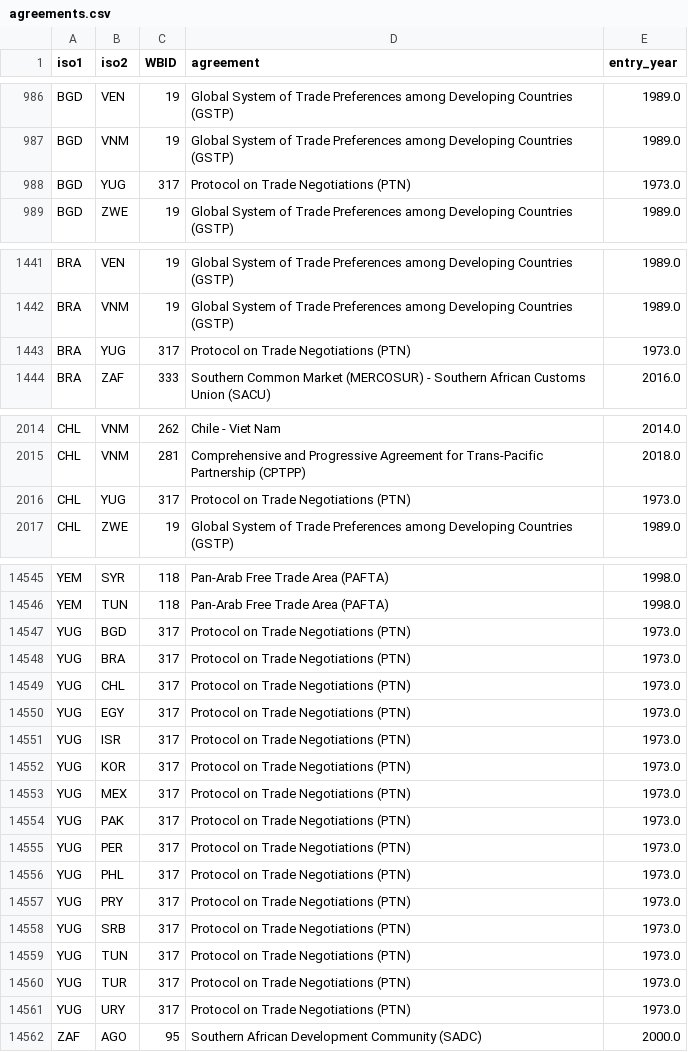
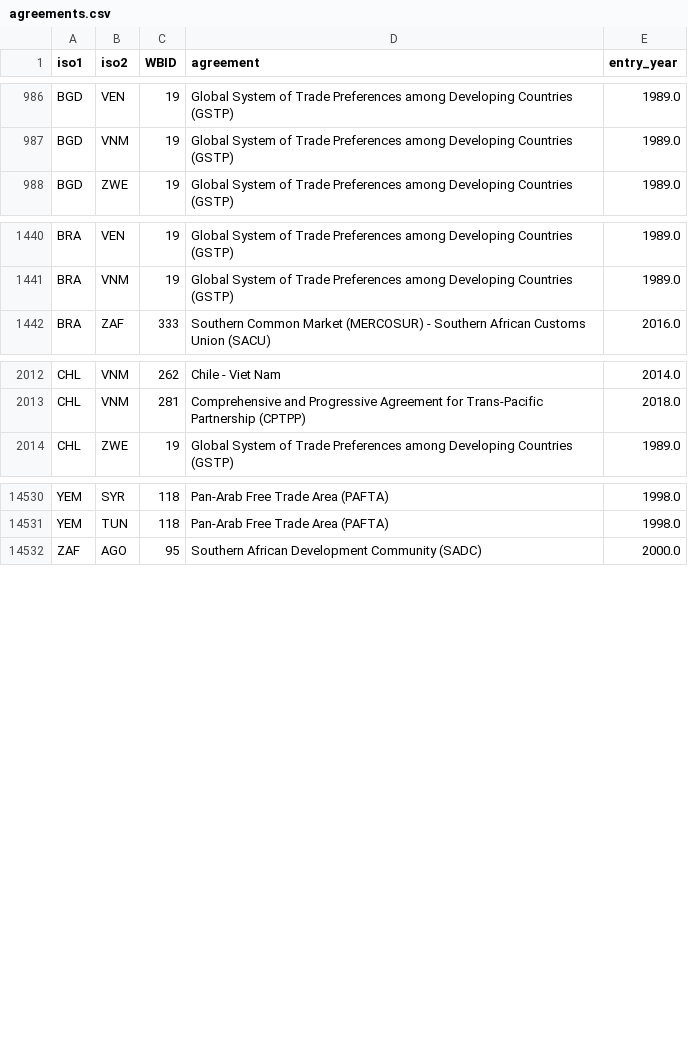
Before and after one commit to LawrenceKay/trade-implementation-effects-app, a CSV file: data/processed/agreements.csv, drawn as a sheet; only a part is shown, gaps mark what is left out; the diff covers the shown part only.

```diff
--- a/data/processed/agreements.csv
+++ b/data/processed/agreements.csv
@@ -987,3 +987,2 @@ BGD,VEN,19,Global System of Trade Preferences among Developing Countries (GSTP),
 BGD,VNM,19,Global System of Trade Preferences among Developing Countries (GSTP),1989.0
-BGD,YUG,317,Protocol on Trade Negotiations (PTN),1973.0
 BGD,ZWE,19,Global System of Trade Preferences among Developing Countries (GSTP),1989.0
@@ -1442,3 +1441,2 @@ BRA,VEN,19,Global System of Trade Preferences among Developing Countries (GSTP),
 BRA,VNM,19,Global System of Trade Preferences among Developing Countries (GSTP),1989.0
-BRA,YUG,317,Protocol on Trade Negotiations (PTN),1973.0
 BRA,ZAF,333,Southern Common Market (MERCOSUR) - Southern African Customs Union (SACU),2016.0
@@ -2015,3 +2013,2 @@ CHL,VNM,262,Chile - Viet Nam,2014.0
 CHL,VNM,281,Comprehensive and Progressive Agreement for Trans-Pacific Partnership (CPTPP),2018.0
-CHL,YUG,317,Protocol on Trade Negotiations (PTN),1973.0
 CHL,ZWE,19,Global System of Trade Preferences among Developing Countries (GSTP),1989.0
@@ -14546,17 +14531,2 @@ YEM,SYR,118,Pan-Arab Free Trade Area (PAFTA),1998.0
 YEM,TUN,118,Pan-Arab Free Trade Area (PAFTA),1998.0
-YUG,BGD,317,Protocol on Trade Negotiations (PTN),1973.0
-YUG,BRA,317,Protocol on Trade Negotiations (PTN),1973.0
-YUG,CHL,317,Protocol on Trade Negotiations (PTN),1973.0
-YUG,EGY,317,Protocol on Trade Negotiations (PTN),1973.0
-YUG,ISR,317,Protocol on Trade Negotiations (PTN),1973.0
-YUG,KOR,317,Protocol on Trade Negotiations (PTN),1973.0
-YUG,MEX,317,Protocol on Trade Negotiations (PTN),1973.0
-YUG,PAK,317,Protocol on Trade Negotiations (PTN),1973.0
-YUG,PER,317,Protocol on Trade Negotiations (PTN),1973.0
-YUG,PHL,317,Protocol on Trade Negotiations (PTN),1973.0
-YUG,PRY,317,Protocol on Trade Negotiations (PTN),1973.0
-YUG,SRB,317,Protocol on Trade Negotiations (PTN),1973.0
-YUG,TUN,317,Protocol on Trade Negotiations (PTN),1973.0
-YUG,TUR,317,Protocol on Trade Negotiations (PTN),1973.0
-YUG,URY,317,Protocol on Trade Negotiations (PTN),1973.0
 ZAF,AGO,95,Southern African Development Community (SADC),2000.0
```
Also changed, not shown: 12 removed rows elsewhere in this file, data/processed/centrality_scores.csv, data/processed/fta_network_edges.csv, 2 other files.
